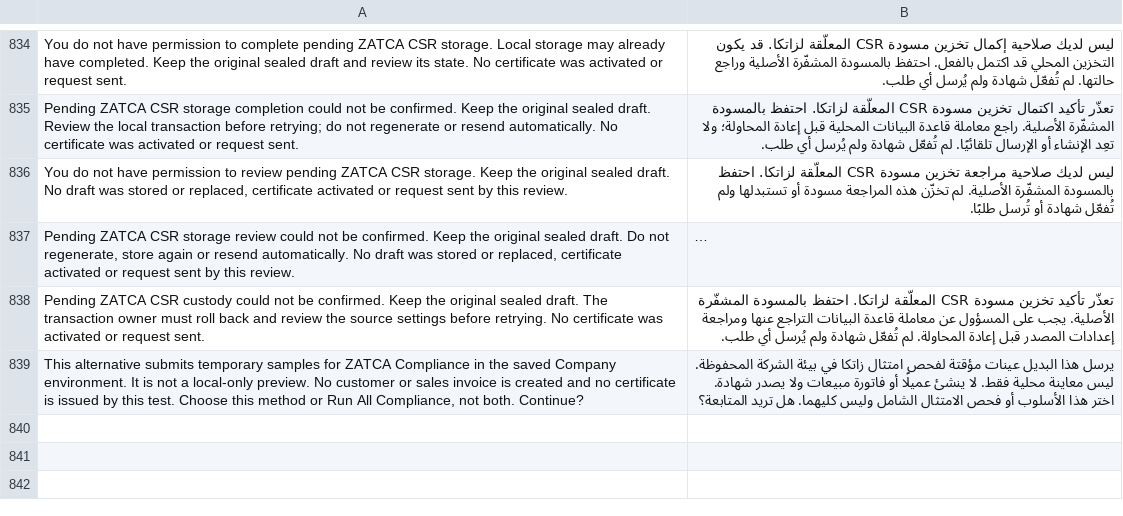
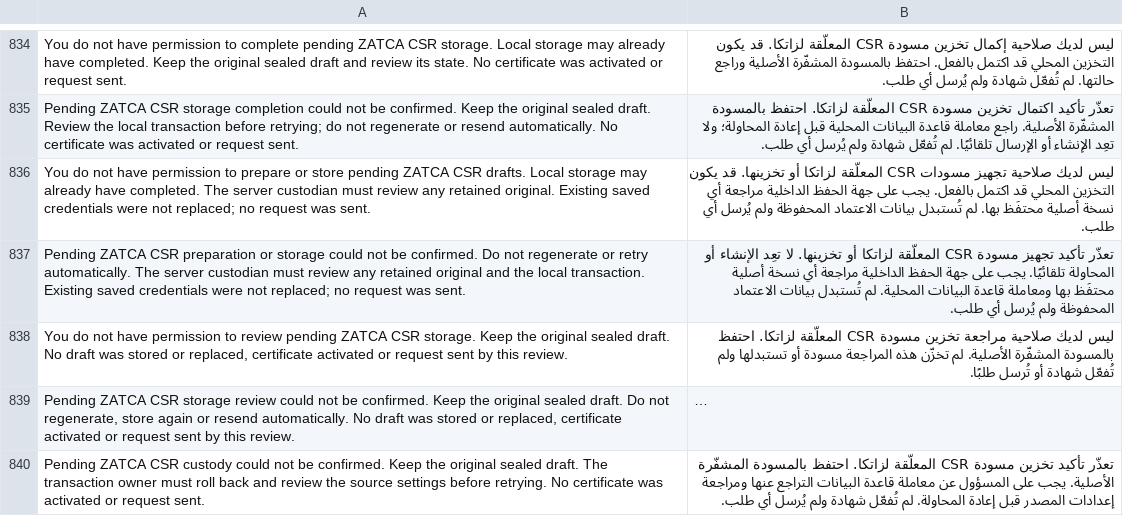
Before and after one commit to Top1ERP/zatca_erpgulf, a CSV file: zatca_erpgulf/translations/ar.csv, drawn as a sheet; only a part is shown, gaps mark what is left out; the shorter side is filled out with more unchanged rows; long unchanged cells end in ….

Commit message:
Authorize one-shot pending CSR preparation before protected custody and save

```diff
--- a/zatca_erpgulf/translations/ar.csv
+++ b/zatca_erpgulf/translations/ar.csv
@@ -835,2 +835,4 @@ You do not have permission to complete pending ZATCA CSR storage. Local storage
 Pending ZATCA CSR storage completion could not be confirmed. Keep the original sealed draft. Review the local transaction before retrying; do not regenerate or resend automatically. No certificate was activated or request sent.,تعذّر تأكيد اكتمال تخزين مسودة CSR المعلّقة لزاتكا. احتفظ بالمسودة المشفّرة الأصلية. راجع معاملة قاعدة البيانات المحلية قبل إعادة المحاولة؛ ولا تعِد الإنشاء أو الإرسال تلقائيًا. لم تُفعّل شهادة ولم يُرسل أي طلب.
+You do not have permission to prepare or store pending ZATCA CSR drafts. Local storage may already have completed. The server custodian must review any retained original. Existing saved credentials were not replaced; no request was sent.,ليس لديك صلاحية تجهيز مسودات CSR المعلّقة لزاتكا أو تخزينها. قد يكون التخزين المحلي قد اكتمل بالفعل. يجب على جهة الحفظ الداخلية مراجعة أي نسخة أصلية محتفَظ بها. لم تُستبدل بيانات الاعتماد المحفوظة ولم يُرسل أي طلب.
+Pending ZATCA CSR preparation or storage could not be confirmed. Do not regenerate or retry automatically. The server custodian must review any retained original and the local transaction. Existing saved credentials were not replaced; no request was sent.,تعذّر تأكيد تجهيز مسودة CSR المعلّقة لزاتكا أو تخزينها. لا تعِد الإنشاء أو المحاولة تلقائيًا. يجب على جهة الحفظ الداخلية مراجعة أي نسخة أصلية محتفَظ بها ومعاملة قاعدة البيانات المحلية. لم تُستبدل بيانات الاعتماد المحفوظة ولم يُرسل أي طلب.
 "You do not have permission to review pending ZATCA CSR storage. Keep the original sealed draft. No draft was stored or replaced, certificate activated or request sent by this review.",ليس لديك صلاحية مراجعة تخزين مسودة CSR المعلّقة لزاتكا. احتفظ بالمسودة المشفّرة الأصلية. لم تخزّن هذه المراجعة مسودة أو تستبدلها ولم تُفعّل شهادة أو تُرسل طلبًا.
```
Also changed, not shown: 12 other files.
